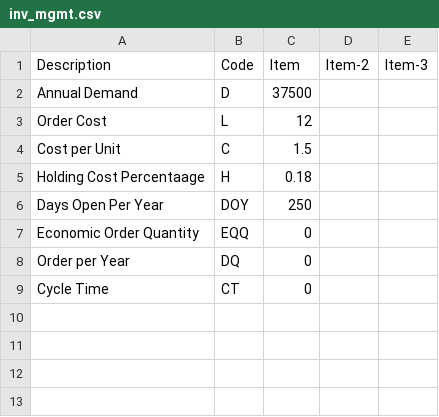
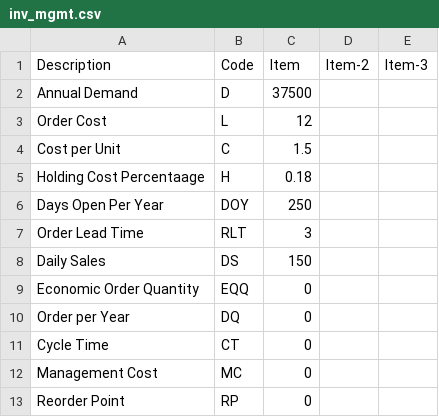
Before and after one commit to algo7/R_SOM_Exam_Suite, a CSV file: examples/inventory_management/inv_mgmt.csv, drawn as a sheet; the diff names each change by its address in the sheet, - before the commit and + after, or states it on an @@ line.

Commit message:
re-order point calculated

```diff
--- a/examples/inventory_management/inv_mgmt.csv
+++ b/examples/inventory_management/inv_mgmt.csv
+row 7: Order Lead Time | RLT | 3
+row 8: Daily Sales | DS | 150
+row 12: Management Cost | MC | 0
+row 13: Reorder Point | RP | 0
```
Also changed, not shown: 1 other file.
